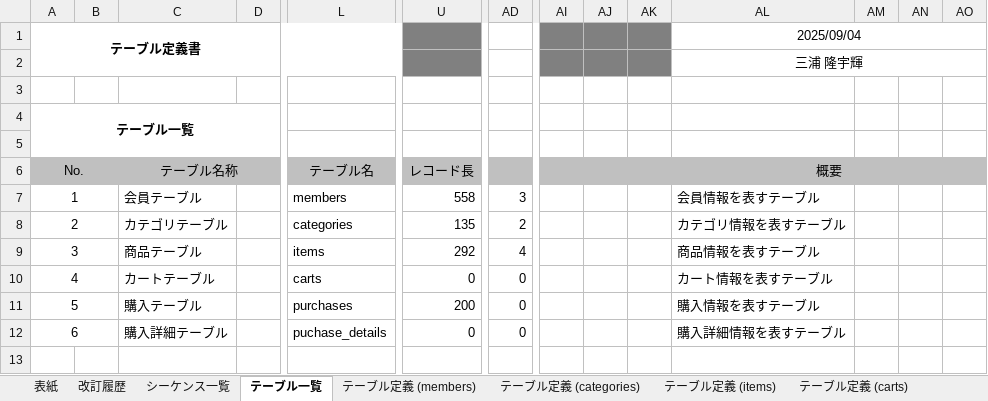
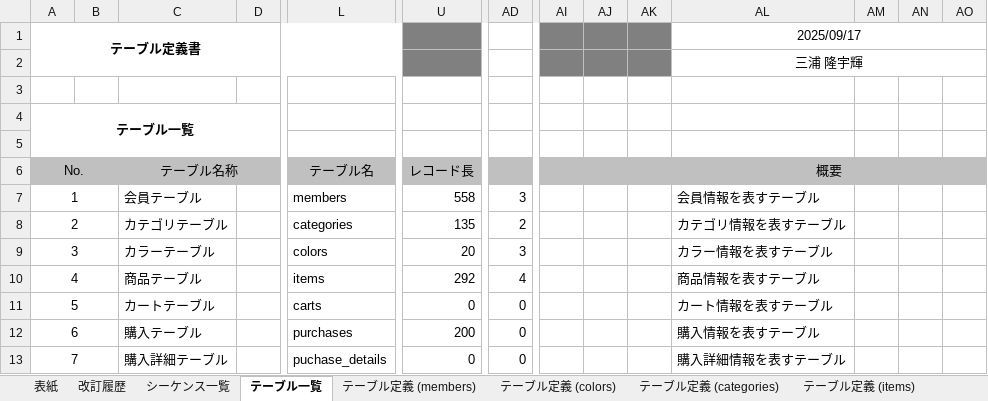
Before and after one commit to matcha166/dev, an Excel workbook: 010-外部設計/テーブル定義書/014-テーブル定義書.xlsx, sheet テーブル一覧, drawn as a sheet; only a part is shown, gaps mark what is left out; values as stored, in another font and other column widths than the file's, no borders; addresses are those after the commit; rows hold the shown columns only; the diff names each change by its address in the sheet, - before the commit and + after, or states it on an @@ line.

```diff
--- a/010-外部設計/テーブル定義書/014-テーブル定義書.xlsx (sheet テーブル一覧)
+++ b/010-外部設計/テーブル定義書/014-テーブル定義書.xlsx (sheet テーブル一覧)
+sheet tab: テーブル定義 (colors)
-AL1: 2025/09/04
+AL1: 2025/09/17
+row 9: 3 |  | カラーテーブル |  | colors | 20 | 3 |  |  |  | カラー情報を表すテーブル
@@ column A (テーブル定義書) renumbered from row 10 down @@
```
Also changed, not shown: sheet テーブル定義 (members), sheet 改訂履歴, sheet シーケンス一覧, sheet テーブル定義 (carts), sheet テーブル定義 (items), sheet テーブル定義 (purchases), 1 more sheet, 000-要件定義/WBS/0912/003-WBS.xlsx, 17 other files.
